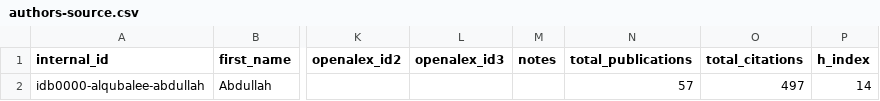
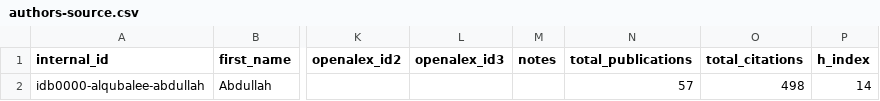
Before and after one commit to digitalgeosciences/idb, a CSV file: data/config/authors-source.csv, drawn as a sheet; only a part is shown, gaps mark what is left out; the diff names each change by its address in the sheet, - before the commit and + after, or states it on an @@ line.

```diff
--- a/data/config/authors-source.csv
+++ b/data/config/authors-source.csv
-O2 (total_citations): 497
+O2 (total_citations): 498
```
Also changed, not shown: data/works.csv, 6 other files.
